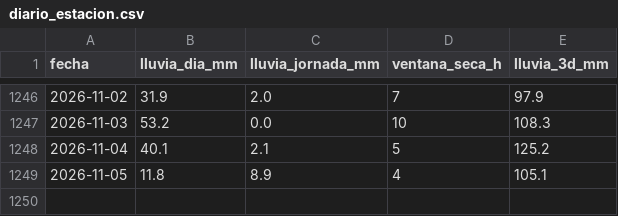
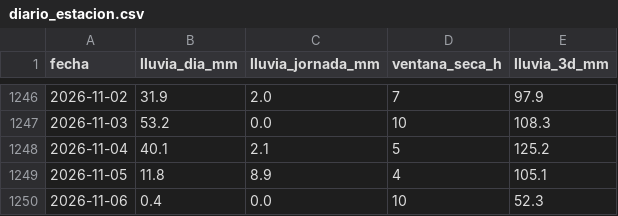
Before and after one commit to jerson0915/lluvia-obras-guapi, a CSV file: data/processed/diario_estacion.csv, drawn as a sheet; only a part is shown, gaps mark what is left out; the diff names each change by its address in the sheet, - before the commit and + after, or states it on an @@ line.

```diff
--- a/data/processed/diario_estacion.csv
+++ b/data/processed/diario_estacion.csv
+row 1250: 2026-11-06 | 0.4 | 0.0 | 10 | 52.3
```
Also changed, not shown: data/raw/ideam/0053045040_2026.csv, 3 other files.
